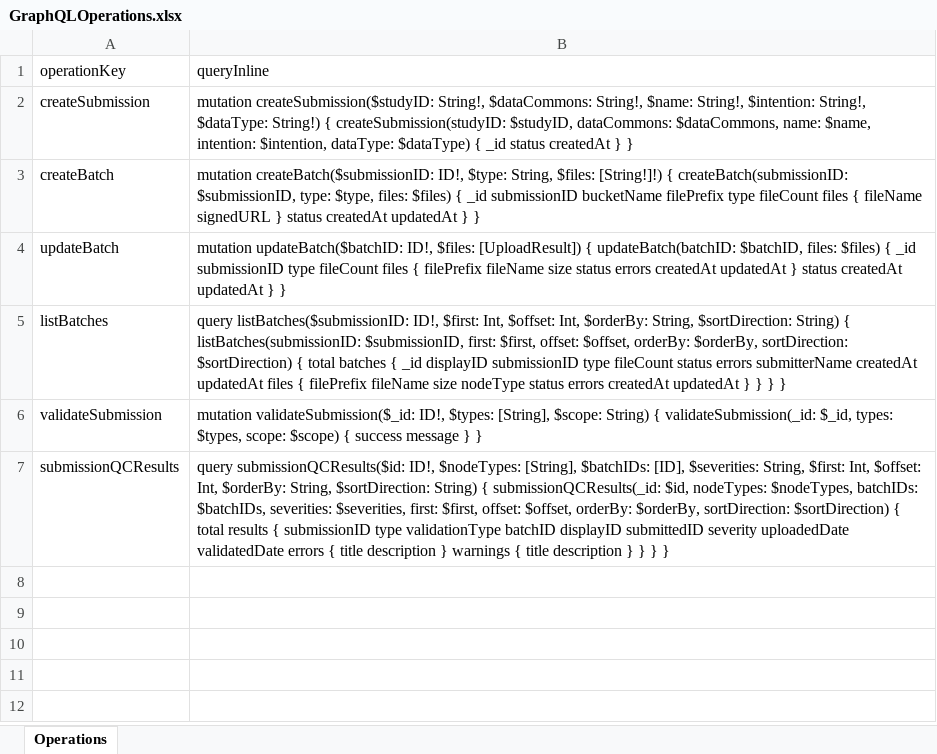
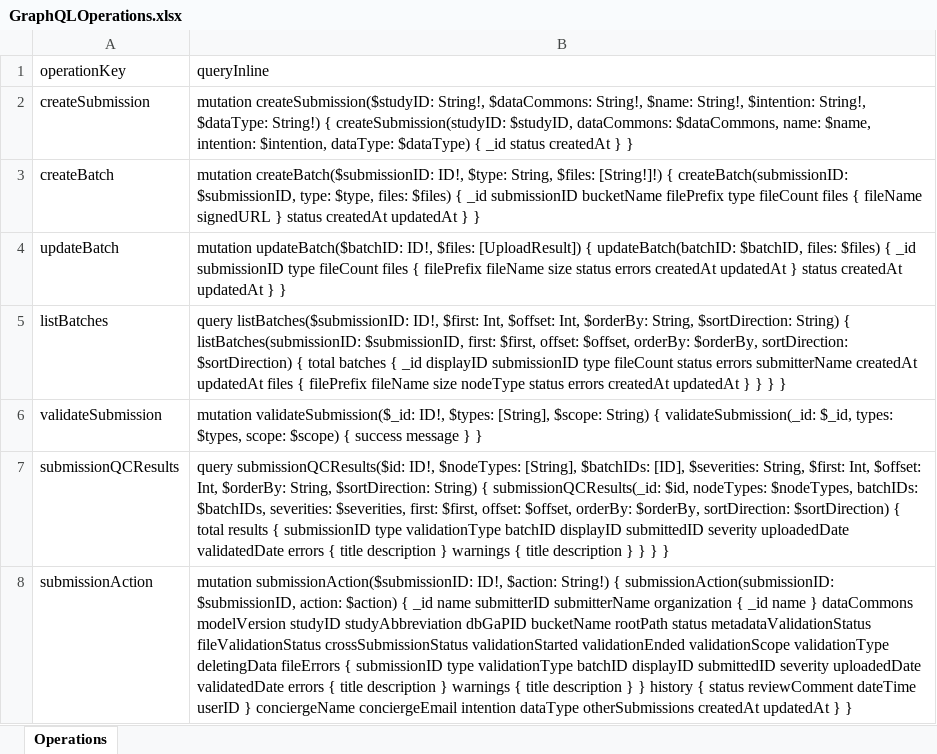
Before and after one commit to CBIIT/crdc-dh-automation, an Excel workbook: InputFiles/CRDC/API/GraphQLOperations.xlsx, sheet Operations, drawn as a sheet; values as stored, in another font and other column widths than the file's, no borders; the diff names each change by its address in the sheet, - before the commit and + after, or states it on an @@ line.

Commit message:
Add submission action API verifications

```diff
--- a/InputFiles/CRDC/API/GraphQLOperations.xlsx (sheet Operations)
+++ b/InputFiles/CRDC/API/GraphQLOperations.xlsx (sheet Operations)
+row 8: submissionAction | mutation submissionAction($submissionID: ID!, $action: String!) { submissionAction(submissionID: $submissionID, action: $action) { _id name submitterID submitterName organization { _id name } dataCommons modelVersion studyID studyAbbreviation dbGaPID bucketName rootPath status metadataValidationStatus fileValidationStatus crossSubmissionStatus validationStarted validationEnded validationScope validationType deletingData fileErrors { submissionID type validationType batchID displayID submittedID severity uploadedDate validatedDate errors { title description } warnings { title description } } history { status reviewComment dateTime userID } conciergeName conciergeEmail intention dataType otherSubmissions createdAt updatedAt } }
```
Also changed, not shown: 4 other files.
